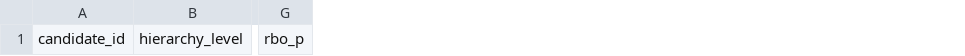
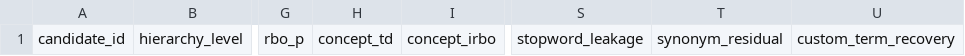
Before and after one commit to Roblis0n/Bertopic-tuning, a CSV file: assets/candidate-metrics.csv, drawn as a sheet; only a part is shown, gaps mark what is left out; the diff names each change by its address in the sheet, - before the commit and + after, or states it on an @@ line.

```diff
--- a/assets/candidate-metrics.csv
+++ b/assets/candidate-metrics.csv
+column H, row 1: concept_td
+column I, row 1: concept_irbo
+column S, row 1: stopword_leakage
+column T, row 1: synonym_residual
+column U, row 1: custom_term_recovery
```
Also changed, not shown: assets/experiment-registry.csv, assets/topic-catalog.csv, 52 other files.
